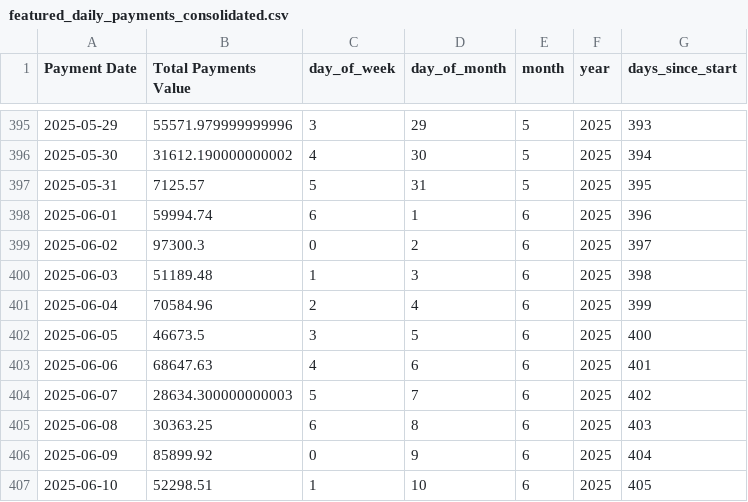
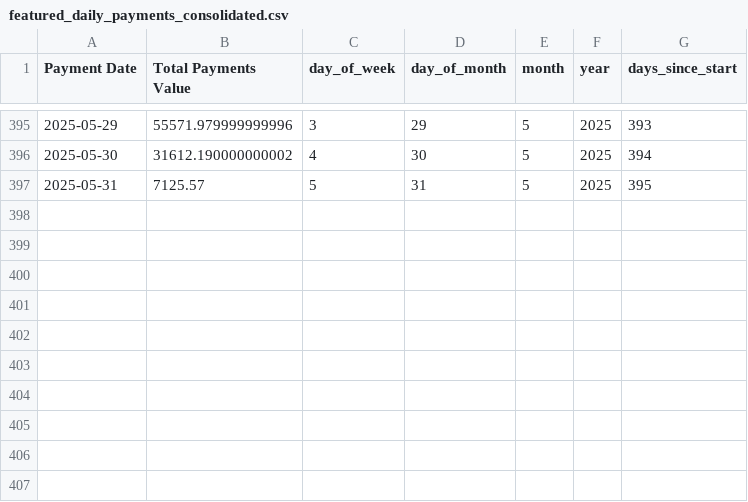
Before and after one commit to planetworksdavid/receiptsv2, a CSV file: featured_daily_payments_consolidated.csv, drawn as a sheet; only a part is shown, gaps mark what is left out; the diff names each change by its address in the sheet, - before the commit and + after, or states it on an @@ line.

```diff
--- a/featured_daily_payments_consolidated.csv
+++ b/featured_daily_payments_consolidated.csv
-row 398: 2025-06-01 | 59994.74 | 6 | 1 | 6 | 2025 | 396
-row 399: 2025-06-02 | 97300.3 | 0 | 2 | 6 | 2025 | 397
-row 400: 2025-06-03 | 51189.48 | 1 | 3 | 6 | 2025 | 398
-row 401: 2025-06-04 | 70584.96 | 2 | 4 | 6 | 2025 | 399
-row 402: 2025-06-05 | 46673.5 | 3 | 5 | 6 | 2025 | 400
-row 403: 2025-06-06 | 68647.63 | 4 | 6 | 6 | 2025 | 401
-row 404: 2025-06-07 | 28634.300000000003 | 5 | 7 | 6 | 2025 | 402
-row 405: 2025-06-08 | 30363.25 | 6 | 8 | 6 | 2025 | 403
-row 406: 2025-06-09 | 85899.92 | 0 | 9 | 6 | 2025 | 404
-row 407: 2025-06-10 | 52298.51 | 1 | 10 | 6 | 2025 | 405
```
Also changed, not shown: 12monthspayments.csv, forecasted_receipts_next_30_days.csv, 2 other files.
